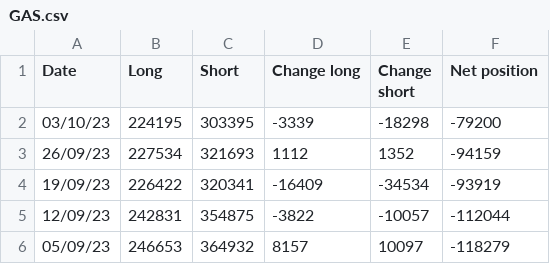
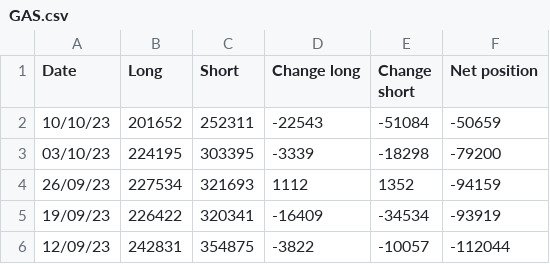
Before and after one commit to Wohou/Rapport_COT, a CSV file: csv/GAS.csv, drawn as a sheet; only a part is shown; the shorter side is filled out with more unchanged rows; the diff names each change by its address in the sheet, - before the commit and + after, or states it on an @@ line.

```diff
--- a/csv/GAS.csv
+++ b/csv/GAS.csv
+row 2: 10/10/23 | 201652 | 252311 | -22543 | -51084 | -50659
```
Also changed, not shown: csv/AUD.csv, csv/GOLD.csv, 20 other files.
